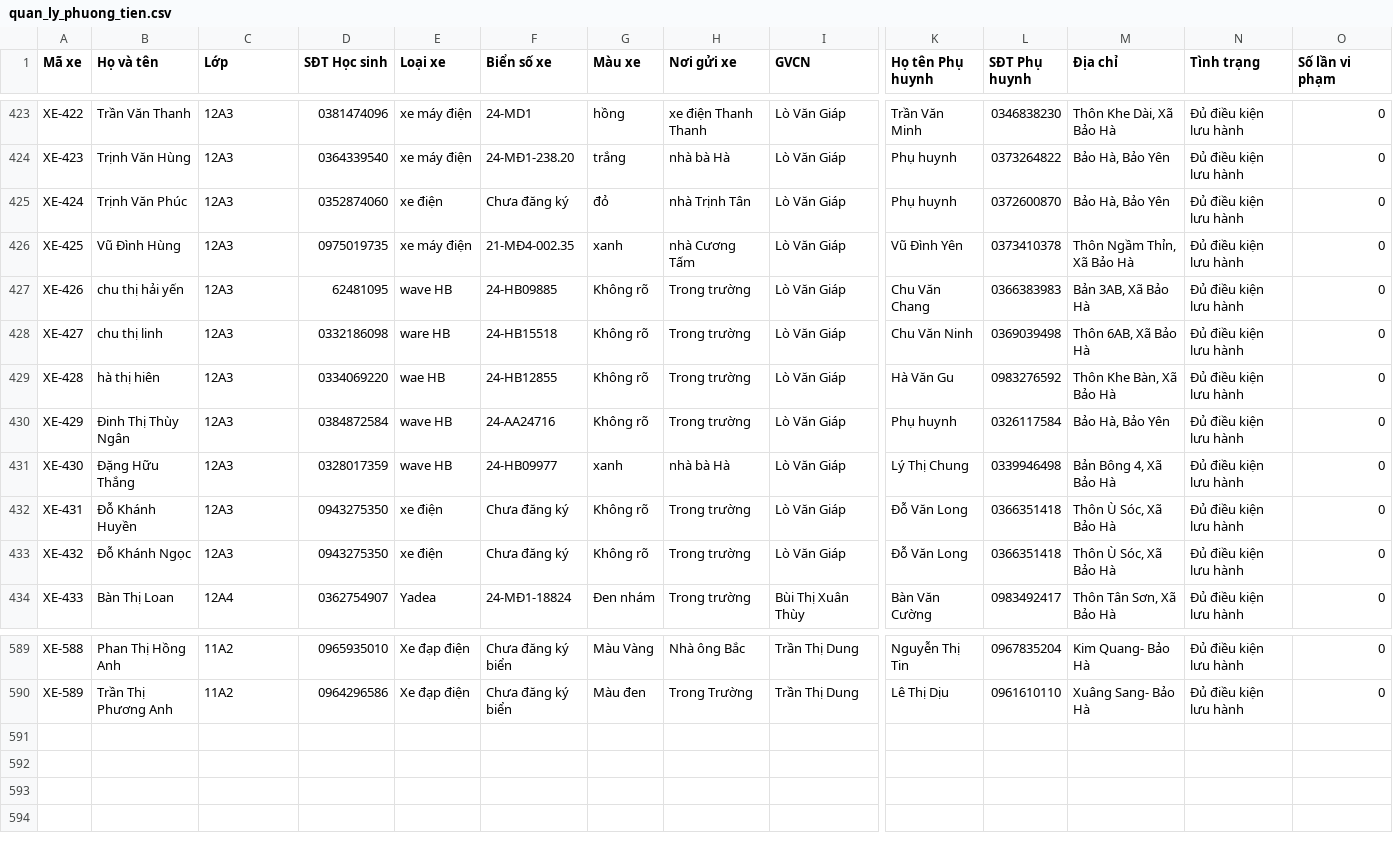
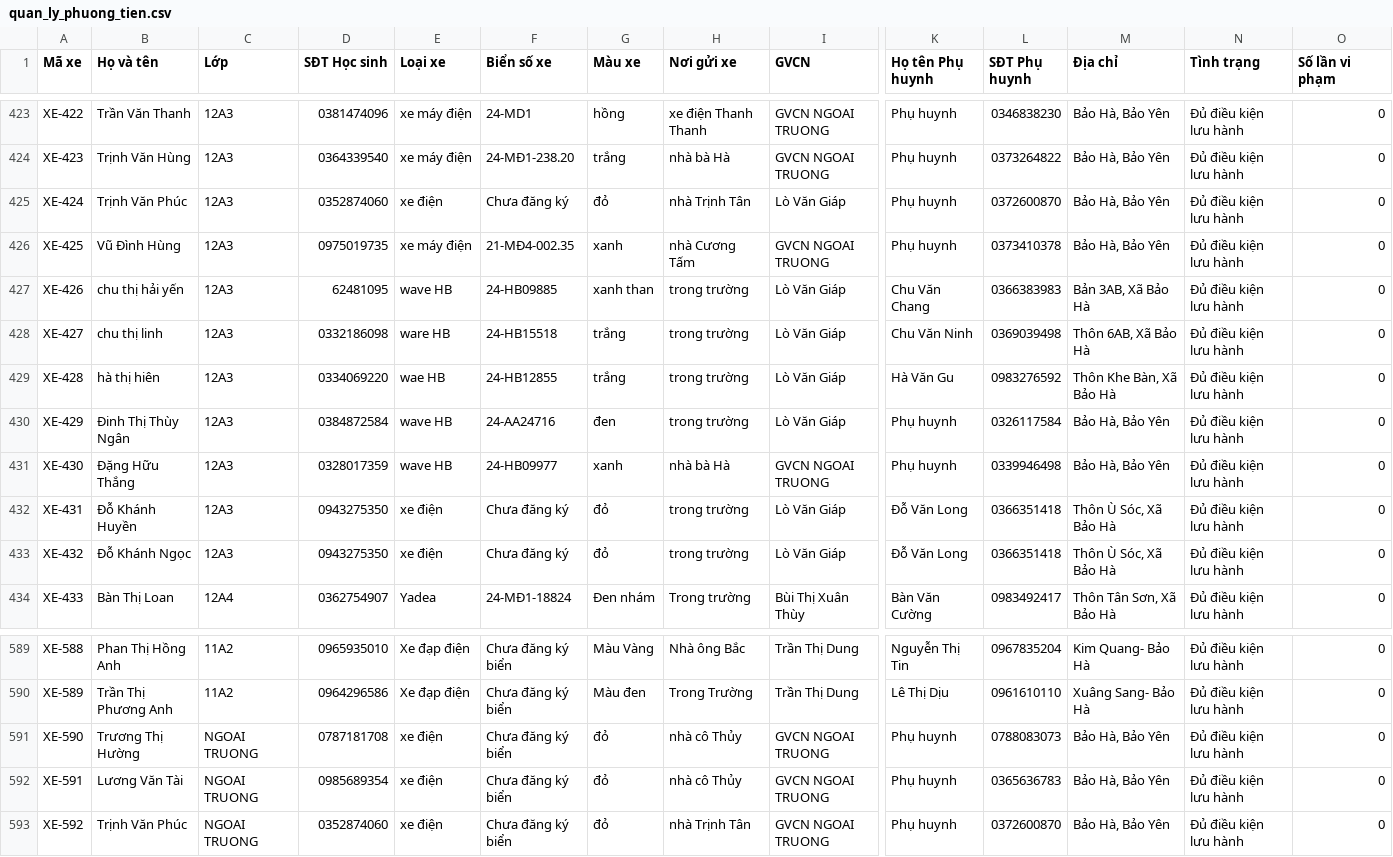
Before and after one commit to buivantien20/ban-tru-thpt2-baoyen, a CSV file: quan_ly_phuong_tien.csv, drawn as a sheet; only a part is shown, gaps mark what is left out; rows hold the shown columns only; the diff covers the shown part only; the diff names each change by its address in the sheet, - before the commit and + after, or states it on an @@ line.

```diff
--- a/quan_ly_phuong_tien.csv
+++ b/quan_ly_phuong_tien.csv
-I423:I424 (GVCN): Lò Văn Giáp
+I423:I424 (GVCN): GVCN NGOAI TRUONG
-K423 (Họ tên Phụ huynh): Trần Văn Minh
+K423 (Họ tên Phụ huynh): Phụ huynh
-M423 (Địa chỉ): Thôn Khe Dài, Xã Bảo Hà
+M423 (Địa chỉ): Bảo Hà, Bảo Yên
-I426 (GVCN): Lò Văn Giáp
+I426 (GVCN): GVCN NGOAI TRUONG
-K426 (Họ tên Phụ huynh): Vũ Đình Yên
+K426 (Họ tên Phụ huynh): Phụ huynh
-M426 (Địa chỉ): Thôn Ngầm Thỉn, Xã Bảo Hà
+M426 (Địa chỉ): Bảo Hà, Bảo Yên
-G427 (Màu xe): Không rõ
+G427 (Màu xe): xanh than
-H427:H430 (Nơi gửi xe): Trong trường
+H427:H430 (Nơi gửi xe): trong trường
-G428:G429 (Màu xe): Không rõ
+G428:G429 (Màu xe): trắng
-G430 (Màu xe): Không rõ
+G430 (Màu xe): đen
-I431 (GVCN): Lò Văn Giáp
+I431 (GVCN): GVCN NGOAI TRUONG
-K431 (Họ tên Phụ huynh): Lý Thị Chung
+K431 (Họ tên Phụ huynh): Phụ huynh
-M431 (Địa chỉ): Bản Bông 4, Xã Bảo Hà
+M431 (Địa chỉ): Bảo Hà, Bảo Yên
-G432:G433 (Màu xe): Không rõ
+G432:G433 (Màu xe): đỏ
-H432:H433 (Nơi gửi xe): Trong trường
+H432:H433 (Nơi gửi xe): trong trường
+row 591: XE-590 | Trương Thị Hường | NGOAI TRUONG | 0787181708 | xe điện | Chưa đăng ký biển | đỏ | nhà cô Thủy | GVCN NGOAI TRUONG | Phụ huynh | 0788083073 | Bảo Hà, Bảo Yên | Đủ điều kiện lưu hành | 0
+row 592: XE-591 | Lương Văn Tài | NGOAI TRUONG | 0985689354 | xe điện | Chưa đăng ký biển | đỏ | nhà cô Thủy | GVCN NGOAI TRUONG | Phụ huynh | 0365636783 | Bảo Hà, Bảo Yên | Đủ điều kiện lưu hành | 0
+row 593: XE-592 | Trịnh Văn Phúc | NGOAI TRUONG | 0352874060 | xe điện | Chưa đăng ký biển | đỏ | nhà Trịnh Tân | GVCN NGOAI TRUONG | Phụ huynh | 0372600870 | Bảo Hà, Bảo Yên | Đủ điều kiện lưu hành | 0
```
Also changed, not shown: 45 edited cells elsewhere in this file, 1 other file.
